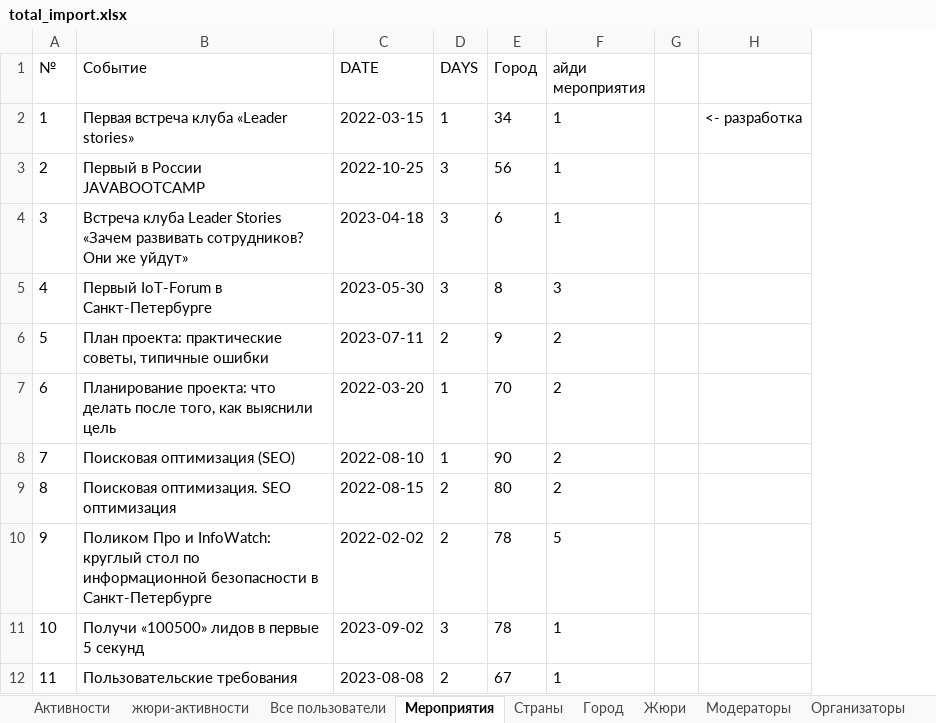
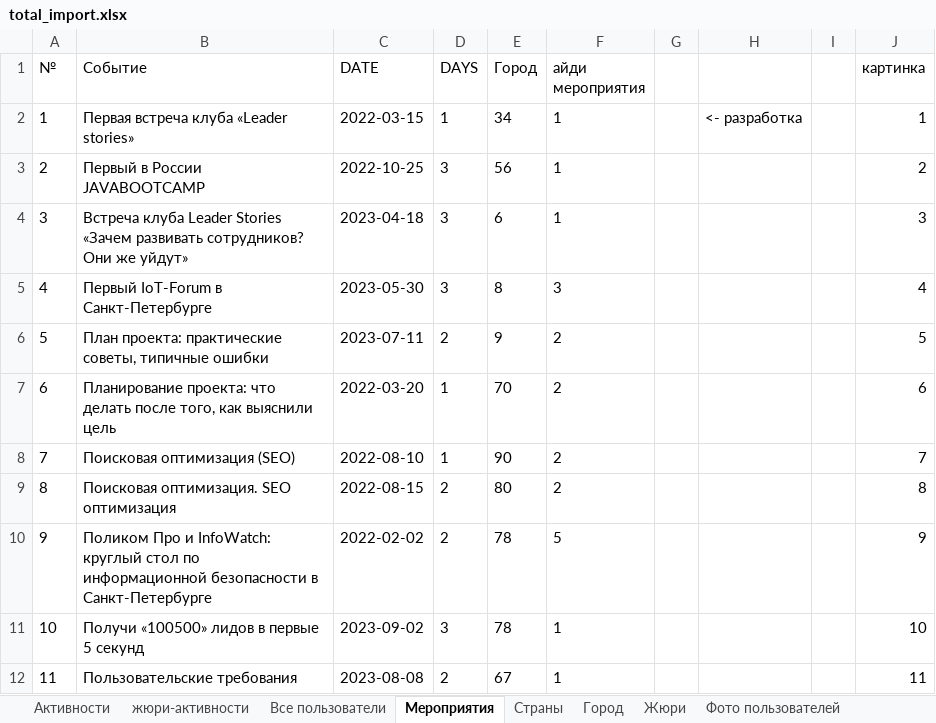
Before and after one commit to anschek/EP01, an Excel workbook: docs/total_import.xlsx, sheet Мероприятия, drawn as a sheet; only a part is shown; values as stored, in another font and other column widths than the file's, no borders; the diff names each change by its address in the sheet, - before the commit and + after, or states it on an @@ line.

```diff
--- a/docs/total_import.xlsx (sheet Мероприятия)
+++ b/docs/total_import.xlsx (sheet Мероприятия)
+sheet tab: Фото пользователей
+column I, empty
+column J (картинка), rows 2-12: 1 | 2 | 3 | 4 | 5 | 6 | 7 | 8 | 9 | 10 | 11
```
Also changed, not shown: docs/data_dictionary.xlsx, 26 other files.
